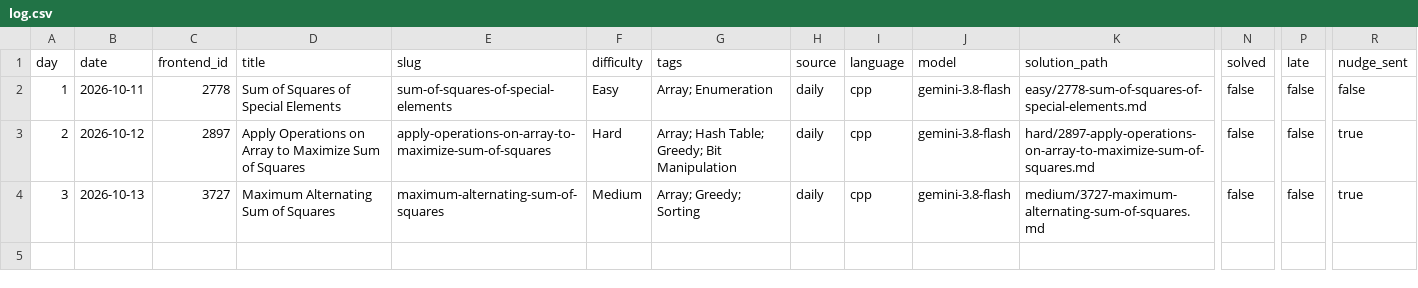
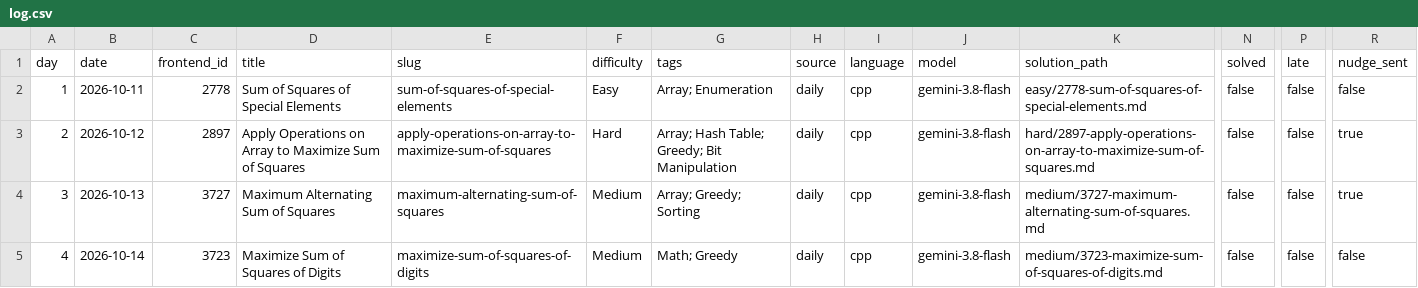
Before and after one commit to dheepakkaran/leetbot, a CSV file: log.csv, drawn as a sheet; only a part is shown, gaps mark what is left out; rows hold the shown columns only; the diff names each change by its address in the sheet, - before the commit and + after, or states it on an @@ line.

```diff
--- a/log.csv
+++ b/log.csv
+row 5: 4 | 2026-10-14 | 3723 | Maximize Sum of Squares of Digits | maximize-sum-of-squares-of-digits | Medium | Math; Greedy | daily | cpp | gemini-3.8-flash | medium/3723-maximize-sum-of-squares-of-digits.md | false | false | false
```
Also changed, not shown: 3 other files.
